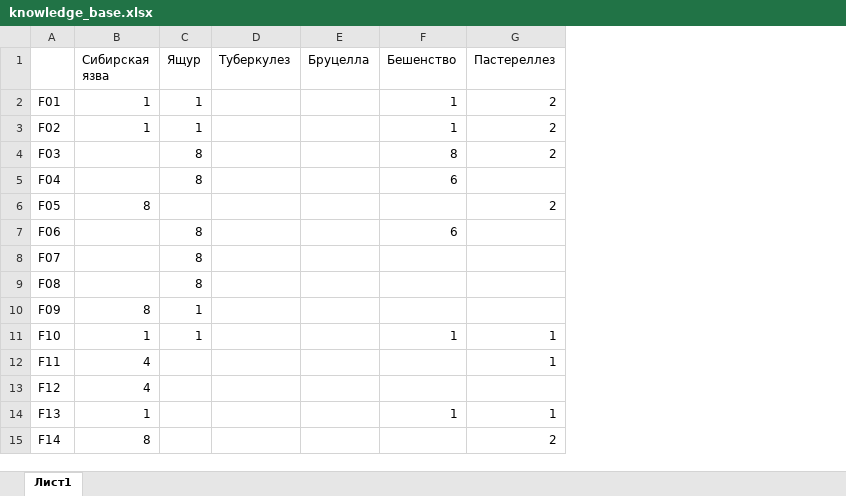
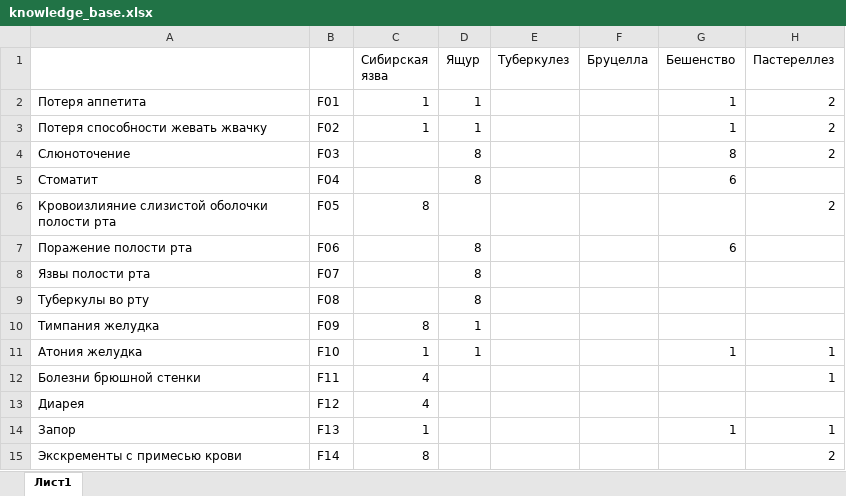
Before and after one commit to ChmilDmitrii/expert_system, an Excel workbook: app/knowledge_base.xlsx, sheet Лист1, drawn as a sheet; only a part is shown; values as stored, in another font and other column widths than the file's, no borders; the diff names each change by its address in the sheet, - before the commit and + after, or states it on an @@ line.

```diff
--- a/app/knowledge_base.xlsx (sheet Лист1)
+++ b/app/knowledge_base.xlsx (sheet Лист1)
+column A, rows 2-15: Потеря аппетита | Потеря способности жевать жвачку | Слюноточение | Стоматит | Кровоизлияние слизистой оболочки полости рта | Поражение полости рта | Язвы полости рта | Туберкулы во рту | Тимпания желудка | Атония желудка | Болезни брюшной стенки | Диарея | Запор | Экскременты с примесью крови
```
Also changed, not shown: 5 other files.
